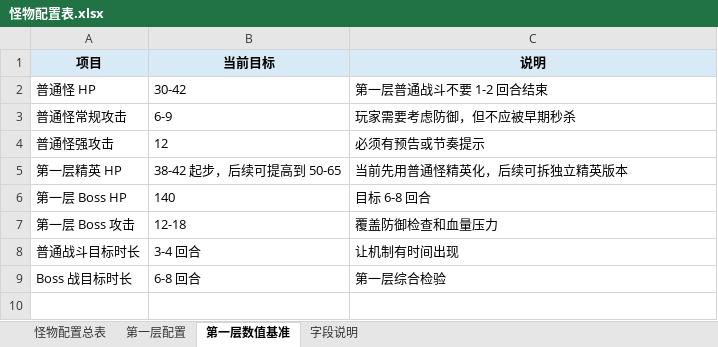
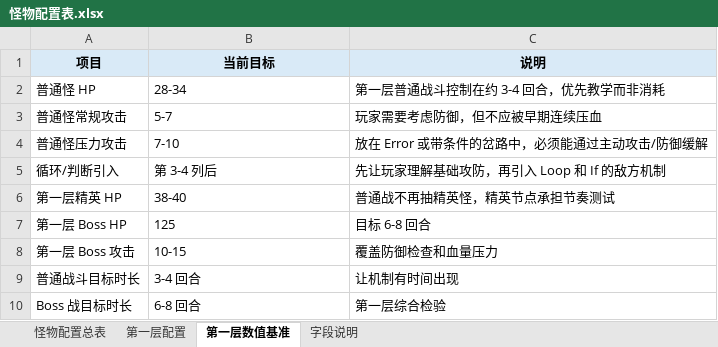
Before and after one commit to zhangjiwei0221/The-Coder, an Excel workbook: 怪物配置表.xlsx, sheet 第一层数值基准, drawn as a sheet; values as stored, in another font and other column widths than the file's, no borders; removed rows and columns are numbered as before the commit, all else as after; the diff names each change by its address in the sheet, - before the commit and + after, or states it on an @@ line.

```diff
--- a/怪物配置表.xlsx (sheet 第一层数值基准)
+++ b/怪物配置表.xlsx (sheet 第一层数值基准)
-B2 (当前目标): 30-42
+B2 (当前目标): 28-34
-C2 (说明): 第一层普通战斗不要 1-2 回合结束
+C2 (说明): 第一层普通战斗控制在约 3-4 回合，优先教学而非消耗
-B3 (当前目标): 6-9
+B3 (当前目标): 5-7
-C3 (说明): 玩家需要考虑防御，但不应被早期秒杀
+C3 (说明): 玩家需要考虑防御，但不应被早期连续压血
-row 4: 普通怪强攻击 | 12 | 必须有预告或节奏提示
+row 4: 普通怪压力攻击 | 7-10 | 放在 Error 或带条件的岔路中，必须能通过主动攻击/防御缓解
+row 5: 循环/判断引入 | 第 3-4 列后 | 先让玩家理解基础攻防，再引入 Loop 和 If 的敌方机制
-B6 (当前目标): 38-42 起步，后续可提高到 50-65
+B6 (当前目标): 38-40
-C6 (说明): 当前先用普通怪精英化，后续可拆独立精英版本
+C6 (说明): 普通战不再抽精英怪，精英节点承担节奏测试
-B7 (当前目标): 140
+B7 (当前目标): 125
-B8 (当前目标): 12-18
+B8 (当前目标): 10-15
```
Also changed, not shown: sheet 怪物配置总表, sheet 第一层配置, sheet 字段说明, 22 other files.
